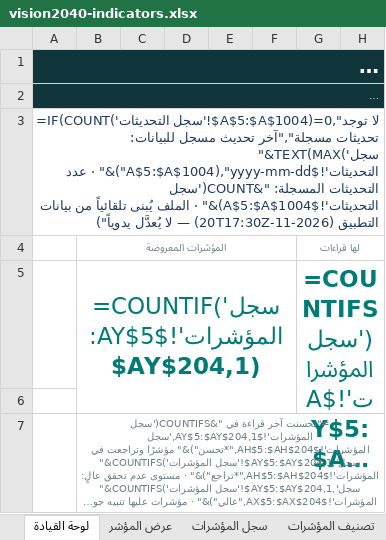
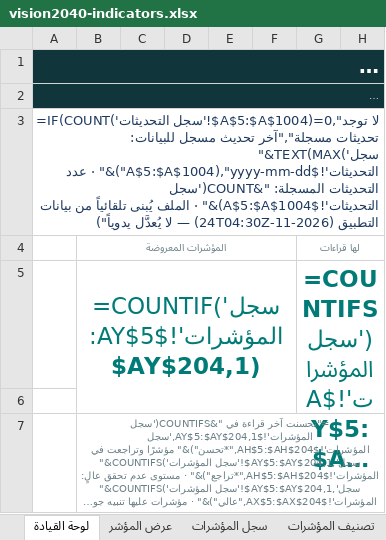
Before and after one commit to horizons2016/vision-indicators, an Excel workbook: excel/vision2040-indicators.xlsx, sheet لوحة القيادة, drawn as a sheet; only a part is shown; long unchanged cells end in …; values as stored, in another font and other column widths than the file's, no borders; formulas without a stored value are shown as written; charts and pictures and conditional formats not drawn; the diff names each change by its address in the sheet, - before the commit and + after, or states it on an @@ line.

```diff
--- a/excel/vision2040-indicators.xlsx (sheet لوحة القيادة)
+++ b/excel/vision2040-indicators.xlsx (sheet لوحة القيادة)
-A3: …بيانات التطبيق (2026-11-20T17:30Z) — لا…
+A3: …بيانات التطبيق (2026-11-24T04:30Z) — لا…
```
Also changed, not shown: sheet سجل التحديثات, sheet بيانات المصدر, sheet سجل المؤشرات, 1 other file.
